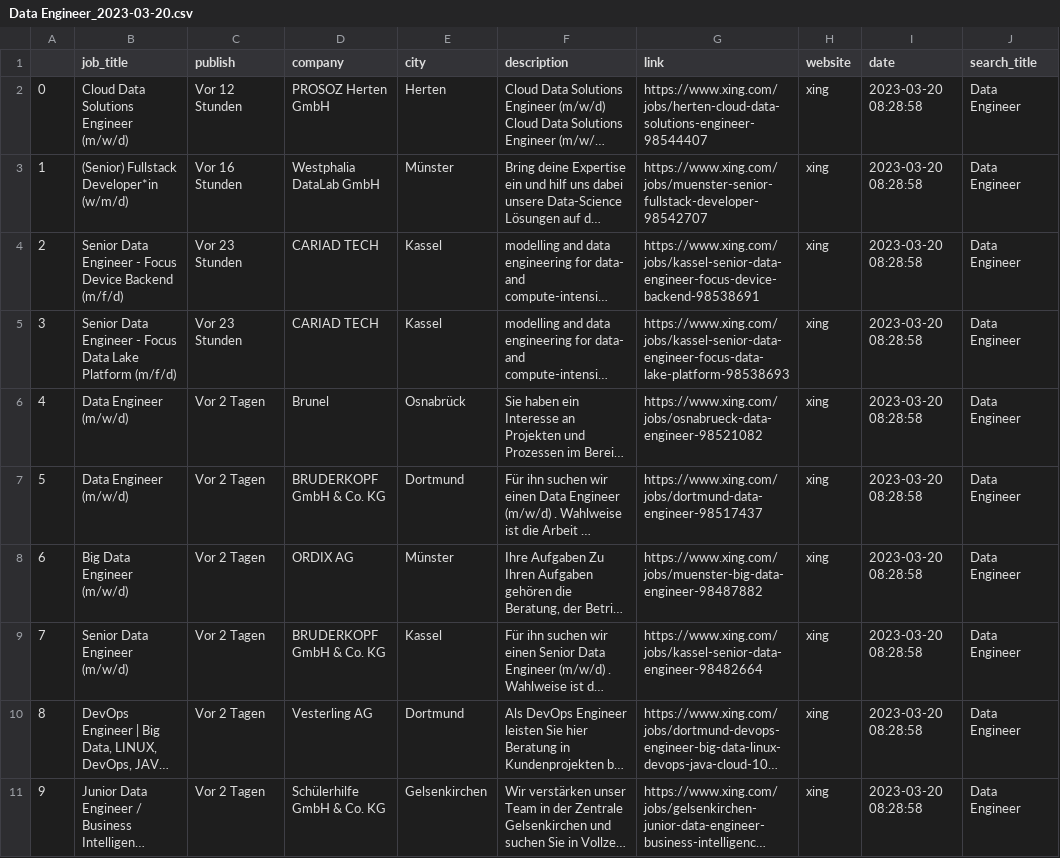
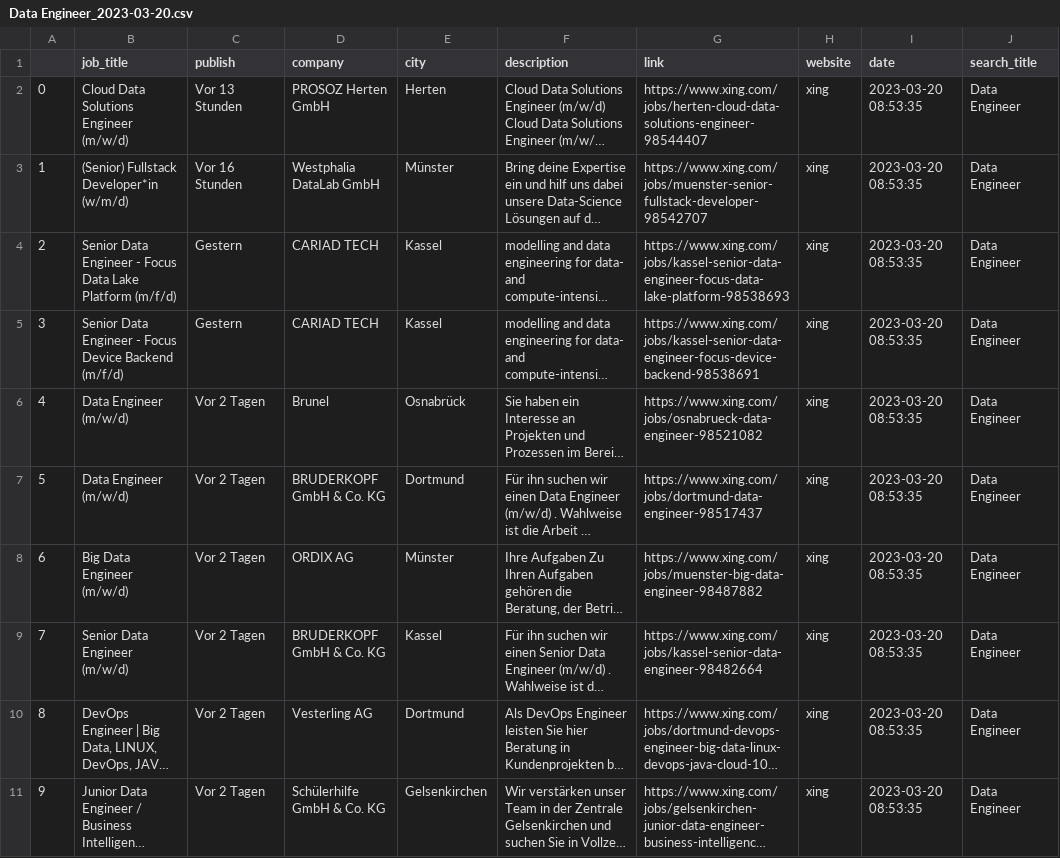
Before and after one commit to abdullahcayde/selenium_github_actions, a CSV file: Data Engineer_2023-03-20.csv, drawn as a sheet; only a part is shown; long unchanged cells end in …; the diff covers the shown part only; the diff names each change by its address in the sheet, - before the commit and + after, or states it on an @@ line.

Commit message:
Latest data: Mon Mar 20 08:53:36 UTC 2023

```diff
--- a/Data Engineer_2023-03-20.csv
+++ b/Data Engineer_2023-03-20.csv
-C2 (publish): Vor 12 Stunden
+C2 (publish): Vor 13 Stunden
-I2:I11 (date): 2023-03-20 08:28:58
+I2:I11 (date): 2023-03-20 08:53:35
-B4 (job_title): …- Focus Device Backend (m/f/d)
+B4 (job_title): …- Focus Data Lake Platform (m/f/d)
-C4:C5 (publish): Vor 23 Stunden
+C4:C5 (publish): Gestern
-G4 (link): https://www.xing.com/jobs/kassel-senior-data-engineer-focus-device-backend-98538691
+G4 (link): https://www.xing.com/jobs/kassel-senior-data-engineer-focus-data-lake-platform-98538693
-B5 (job_title): …- Focus Data Lake Platform (m/f/d)
+B5 (job_title): …- Focus Device Backend (m/f/d)
-G5 (link): https://www.xing.com/jobs/kassel-senior-data-engineer-focus-data-lake-platform-98538693
+G5 (link): https://www.xing.com/jobs/kassel-senior-data-engineer-focus-device-backend-98538691
```
Also changed, not shown: 10 edited cells elsewhere in this file, 1 other file.
